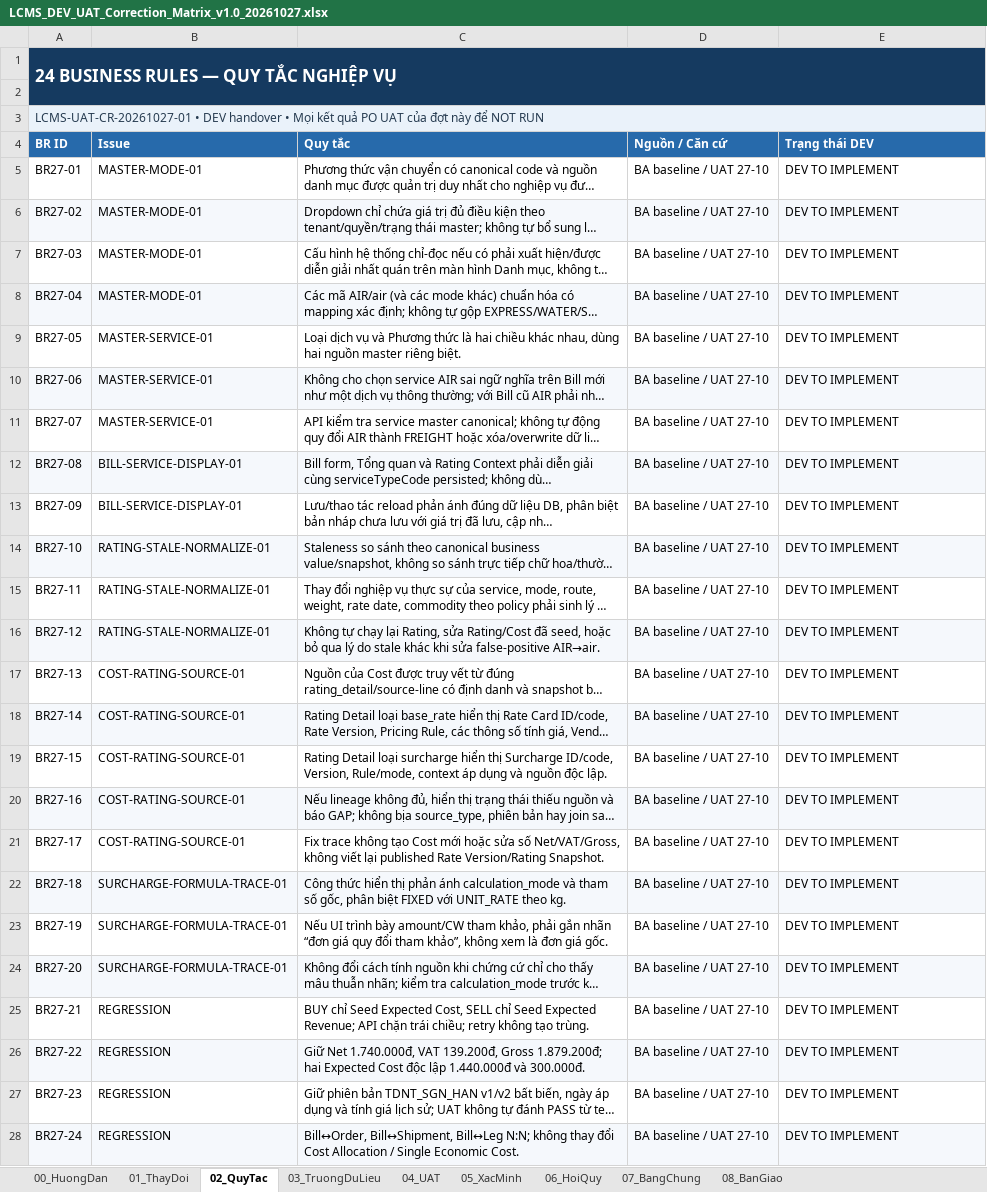
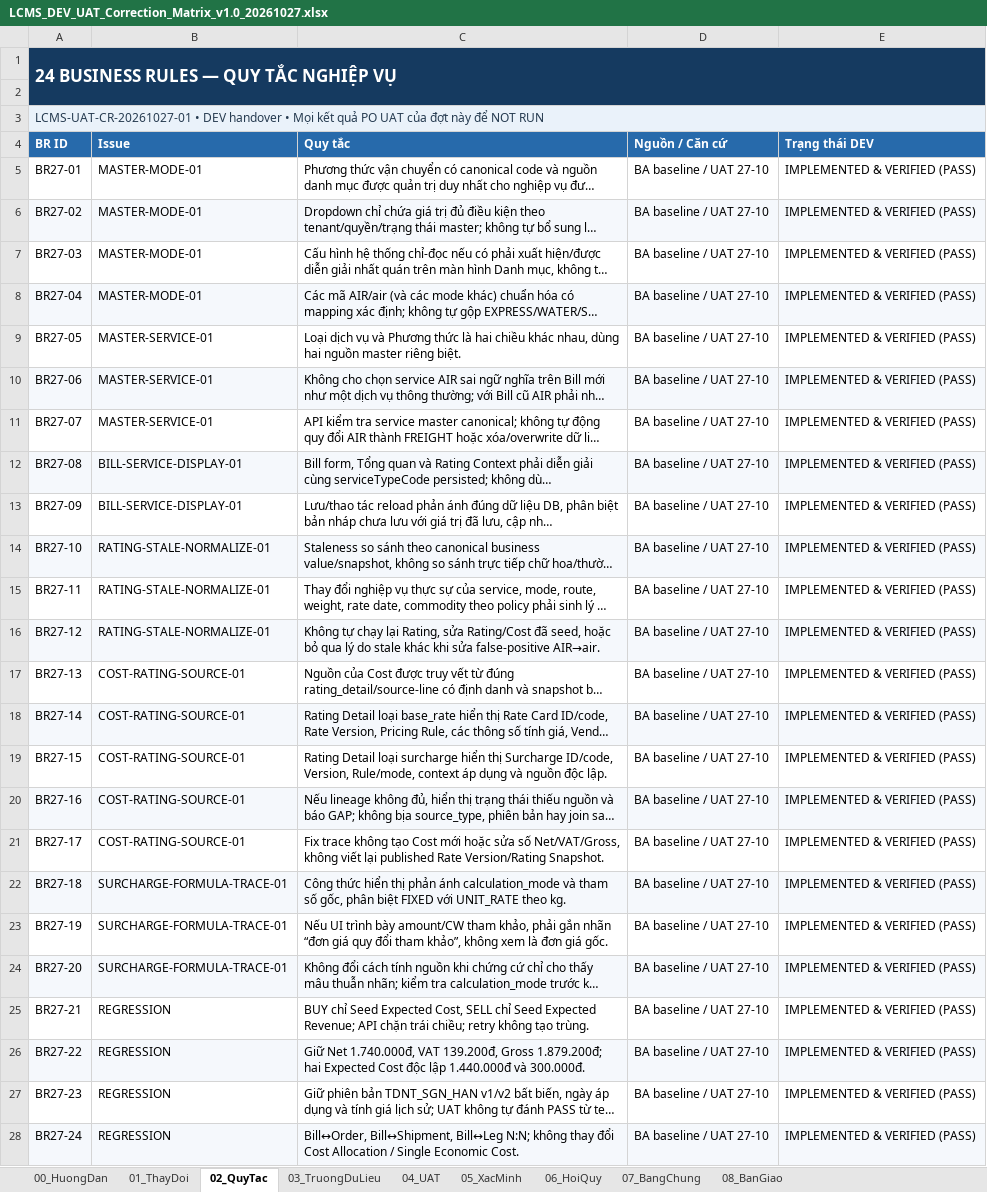
Before and after one commit to thanhquyen129/CMS, an Excel workbook: docs/po/02112026-LCMS_Consolidated_UAT_Handover_v1.0_20261102/LCMS_DEV_UAT_Correction_Matrix_v1.0_20261027.xlsx, sheet 02_QuyTac, drawn as a sheet; long unchanged cells end in …; values as stored, in another font and other column widths than the file's, no borders; the diff names each change by its address in the sheet, - before the commit and + after, or states it on an @@ line.

```diff
--- a/docs/po/02112026-LCMS_Consolidated_UAT_Handover_v1.0_20261102/LCMS_DEV_UAT_Correction_Matrix_v1.0_20261027.xlsx (sheet 02_QuyTac)
+++ b/docs/po/02112026-LCMS_Consolidated_UAT_Handover_v1.0_20261102/LCMS_DEV_UAT_Correction_Matrix_v1.0_20261027.xlsx (sheet 02_QuyTac)
-E5:E28 (Trạng thái DEV): DEV TO IMPLEMENT
+E5:E28 (Trạng thái DEV): IMPLEMENTED & VERIFIED (PASS)
```
Also changed, not shown: sheet 04_UAT, sheet 08_BanGiao, sheet 06_HoiQuy, sheet 03_TruongDuLieu, sheet 01_ThayDoi, sheet 05_XacMinh, docs/po/02112026-LCMS_Consolidated_UAT_Handover_v1.0_20261102/LCMS_DEV_UAT_Followup_Matrix_v1.0_20261026.xlsx, 41 other files.
